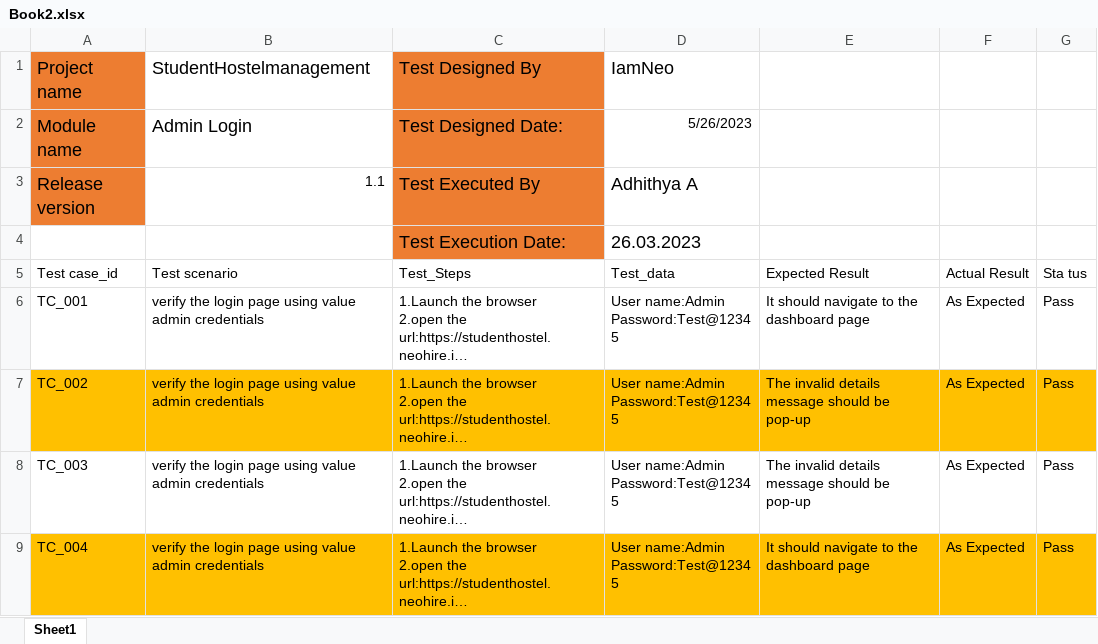
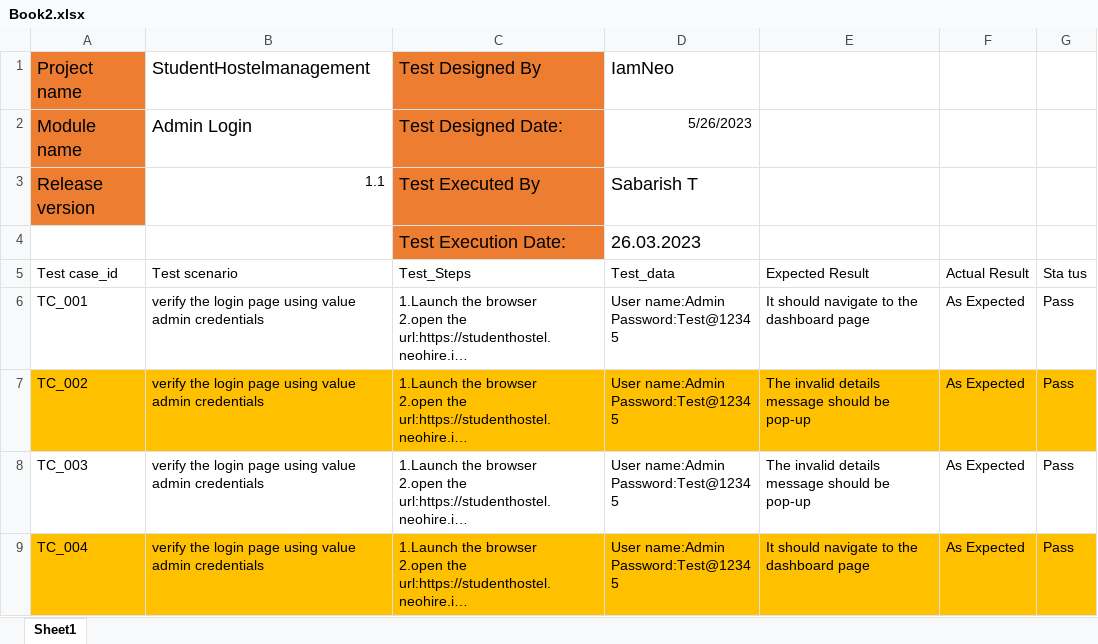
Before and after one commit to Sabarishthangadurai/testing-ex, an Excel workbook: day1/Book2.xlsx, sheet Sheet1, drawn as a sheet; long unchanged cells end in …; values as stored, in another font and other column widths than the file's, no borders; the diff names each change by its address in the sheet, - before the commit and + after, or states it on an @@ line.

```diff
--- a/day1/Book2.xlsx (sheet Sheet1)
+++ b/day1/Book2.xlsx (sheet Sheet1)
-D3 (Test_data): Adhithya A
+D3 (Test_data): Sabarish T
```
Also changed, not shown: day1/Book1.xlsx, day1/Book3.xlsx, 11 other files.
